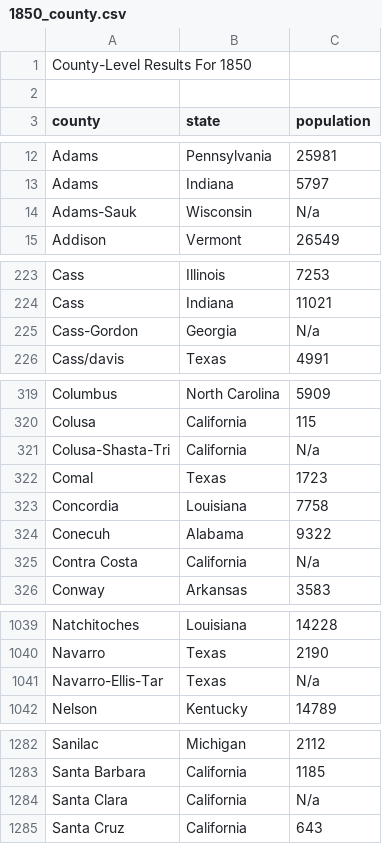
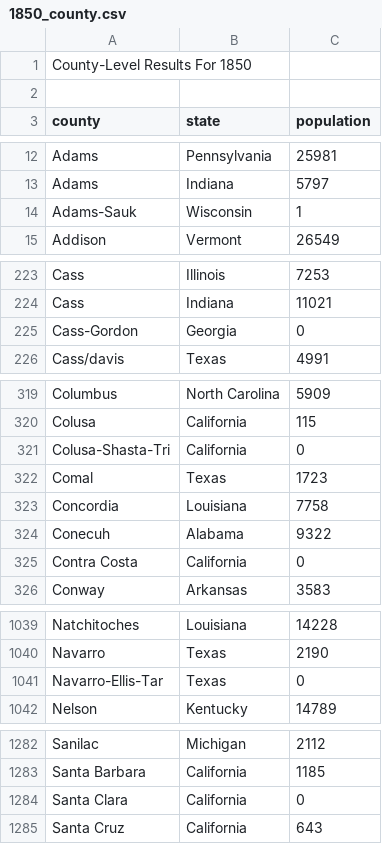
Before and after one commit to haehn/cs171, a CSV file: data/1850_county.csv, drawn as a sheet; only a part is shown, gaps mark what is left out; the diff covers the shown part only.

```diff
--- a/data/1850_county.csv
+++ b/data/1850_county.csv
@@ -13,3 +13,3 @@ Adams,Pennsylvania,25981
 Adams,Indiana,5797
-Adams-Sauk,Wisconsin,N/a
+Adams-Sauk,Wisconsin,1
 Addison,Vermont,26549
@@ -224,3 +224,3 @@ Cass,Illinois,7253
 Cass,Indiana,11021
-Cass-Gordon,Georgia,N/a
+Cass-Gordon,Georgia,0
 Cass/davis,Texas,4991
@@ -320,3 +320,3 @@ Columbus,North Carolina,5909
 Colusa,California,115
-Colusa-Shasta-Tri,California,N/a
+Colusa-Shasta-Tri,California,0
 Comal,Texas,1723
@@ -324,3 +324,3 @@ Concordia,Louisiana,7758
 Conecuh,Alabama,9322
-Contra Costa,California,N/a
+Contra Costa,California,0
 Conway,Arkansas,3583
@@ -1040,3 +1040,3 @@ Natchitoches,Louisiana,14228
 Navarro,Texas,2190
-Navarro-Ellis-Tar,Texas,N/a
+Navarro-Ellis-Tar,Texas,0
 Nelson,Kentucky,14789
@@ -1283,3 +1283,3 @@ Sanilac,Michigan,2112
 Santa Barbara,California,1185
-Santa Clara,California,N/a
+Santa Clara,California,0
 Santa Cruz,California,643
```
Also changed, not shown: 3 edited cells elsewhere in this file, data/1860_county.csv, data/allcountydata.csv, 42 other files.
